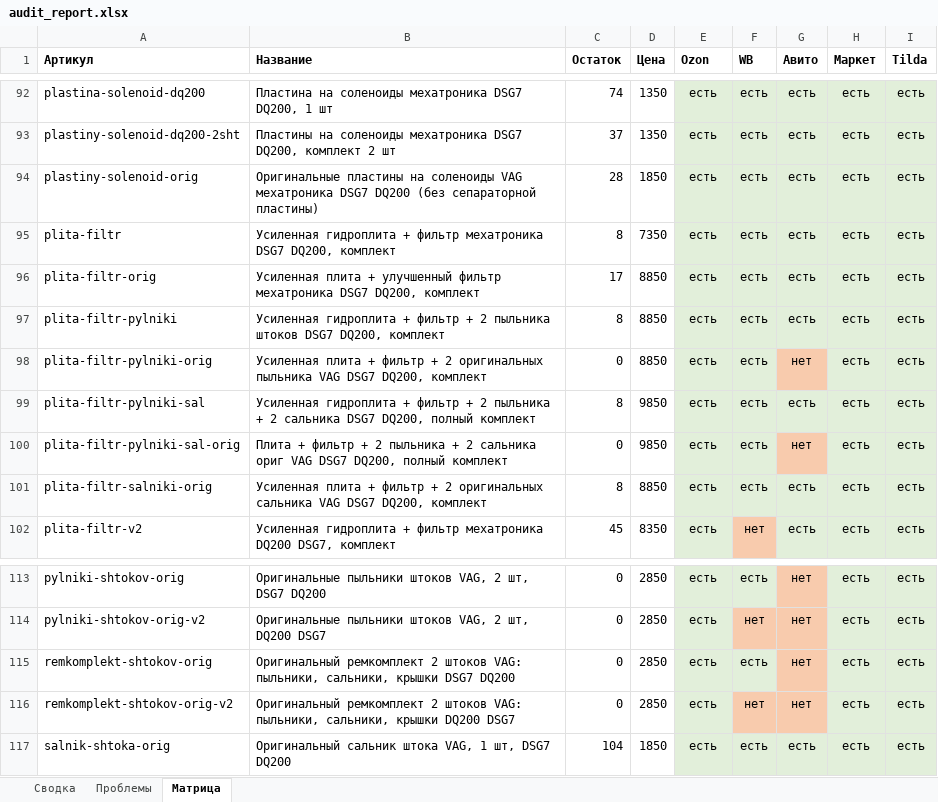
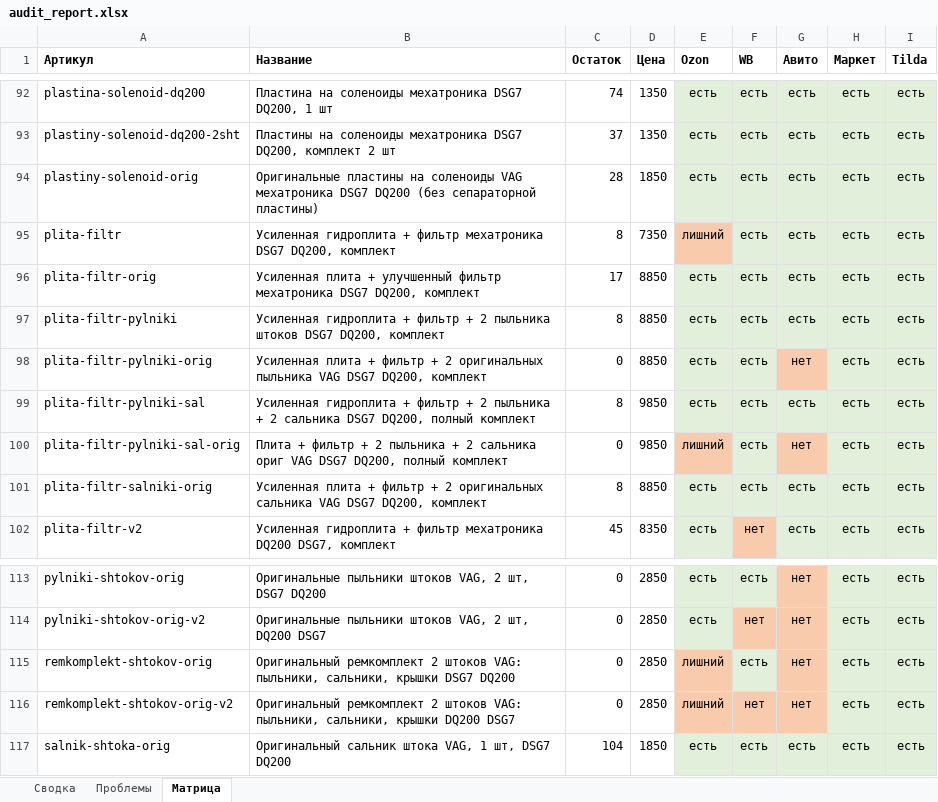
Before and after one commit to antongrigorenko844-prog/marketplace-agent, an Excel workbook: data/audit_report.xlsx, sheet Матрица, drawn as a sheet; only a part is shown, gaps mark what is left out; values as stored, in another font and other column widths than the file's, no borders; the diff names each change by its address in the sheet, - before the commit and + after, or states it on an @@ line.

```diff
--- a/data/audit_report.xlsx (sheet Матрица)
+++ b/data/audit_report.xlsx (sheet Матрица)
-E95 (Ozon): есть
+E95 (Ozon): лишний
-E95 fill: #E2EFDA
+E95 fill: #F8CBAD
-E100 (Ozon): есть
+E100 (Ozon): лишний
-E100 fill: #E2EFDA
+E100 fill: #F8CBAD
-E115:E116 (Ozon): есть
+E115:E116 (Ozon): лишний
-E115:E116 fill: #E2EFDA
+E115:E116 fill: #F8CBAD
```
Also changed, not shown: sheet Проблемы, sheet Сводка, data/avito_feed.xlsx, data/avito_photos.xlsx, 13 other files.
